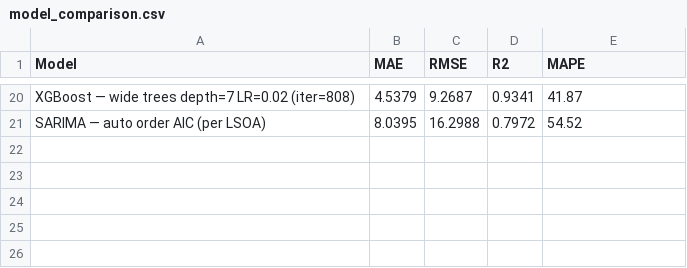
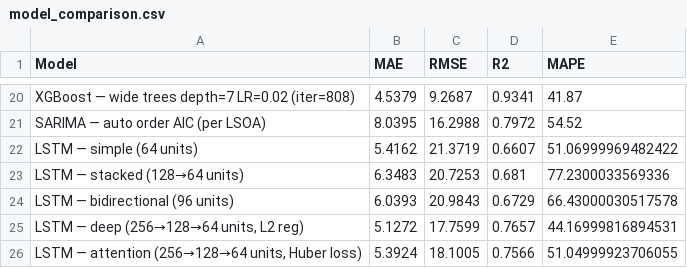
Before and after one commit to Sevinda-Herath/Models-Predictive-Policing-in-the-London-Metropolitan-Police-District, a CSV file: model_comparison.csv, drawn as a sheet; only a part is shown, gaps mark what is left out; the diff names each change by its address in the sheet, - before the commit and + after, or states it on an @@ line.

```diff
--- a/model_comparison.csv
+++ b/model_comparison.csv
+row 22: LSTM — simple (64 units) | 5.4162 | 21.3719 | 0.6607 | 51.06999969482422
+row 23: LSTM — stacked (128→64 units) | 6.3483 | 20.7253 | 0.681 | 77.2300033569336
+row 24: LSTM — bidirectional (96 units) | 6.0393 | 20.9843 | 0.6729 | 66.43000030517578
+row 25: LSTM — deep (256→128→64 units, L2 reg) | 5.1272 | 17.7599 | 0.7657 | 44.16999816894531
+row 26: LSTM — attention (256→128→64 units, Huber loss) | 5.3924 | 18.1005 | 0.7566 | 51.04999923706055
```
Also changed, not shown: 4 other files.
